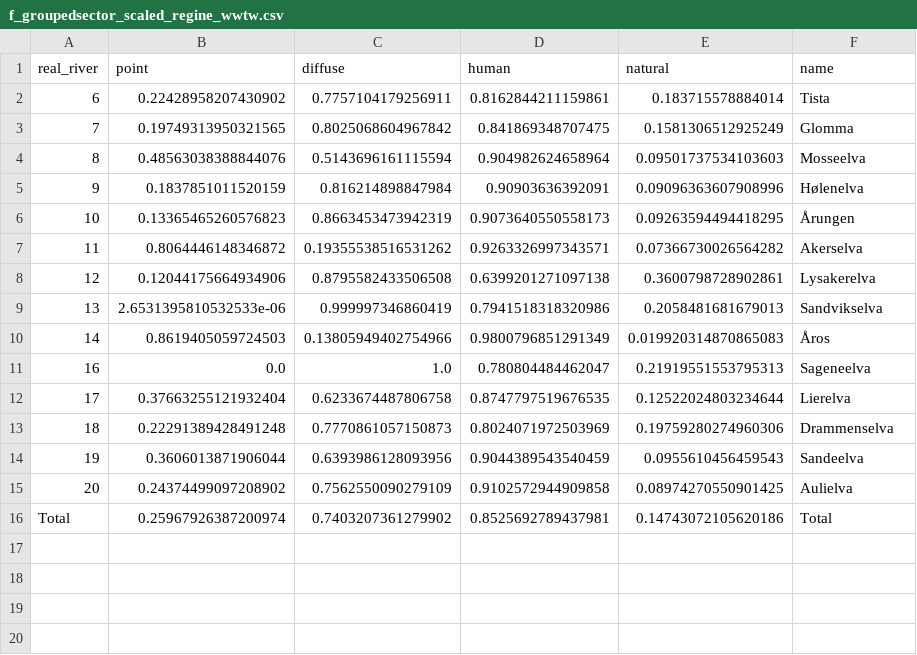
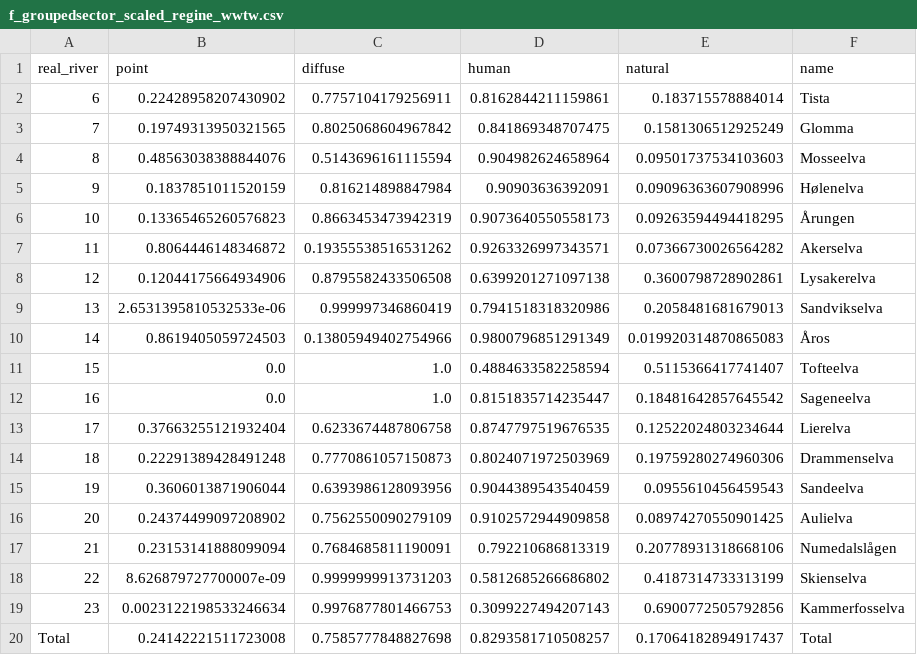
Before and after one commit to oslofjord-load-reductions/terrestrial-load-scenarios, a CSV file: output/csvs/f_groupedsector_scaled_regine_wwtw.csv, drawn as a sheet.

```diff
--- a/output/csvs/f_groupedsector_scaled_regine_wwtw.csv
+++ b/output/csvs/f_groupedsector_scaled_regine_wwtw.csv
@@ -10,3 +10,4 @@ real_river,point,diffuse,human,natural,name
 14,0.8619405059724503,0.13805949402754966,0.9800796851291349,0.019920314870865083,Åros
-16,0.0,1.0,0.780804484462047,0.21919551553795313,Sageneelva
+15,0.0,1.0,0.4884633582258594,0.5115366417741407,Tofteelva
+16,0.0,1.0,0.8151835714235447,0.18481642857645542,Sageneelva
 17,0.37663255121932404,0.6233674487806758,0.8747797519676535,0.12522024803234644,Lierelva
@@ -15,2 +16,5 @@ real_river,point,diffuse,human,natural,name
 20,0.24374499097208902,0.7562550090279109,0.9102572944909858,0.08974270550901425,Aulielva
-Total,0.25967926387200974,0.7403207361279902,0.8525692789437981,0.14743072105620186,Total
+21,0.23153141888099094,0.7684685811190091,0.792210686813319,0.20778931318668106,Numedalslågen
+22,8.626879727700007e-09,0.9999999913731203,0.5812685266686802,0.4187314733313199,Skienselva
+23,0.0023122198533246634,0.9976877801466753,0.3099227494207143,0.6900772505792856,Kammerfosselva
+Total,0.24142221511723008,0.7585777848827698,0.8293581710508257,0.17064182894917437,Total
```
Also changed, not shown: output/csvs/f_groupedsector_scaled_regine.csv, output/csvs/f_sector_Regine.csv, 46 other files.
